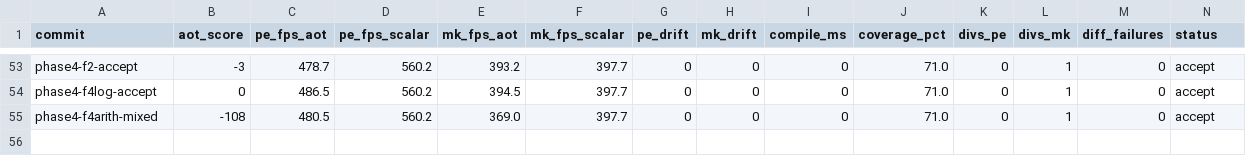
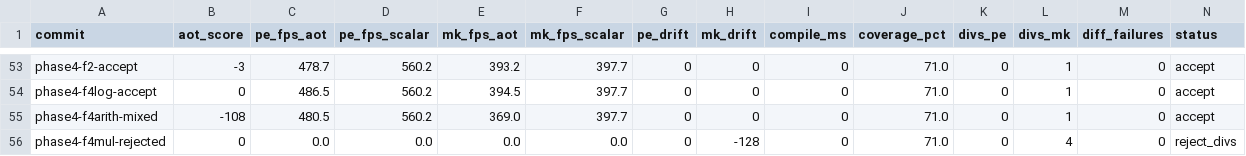
Before and after one commit to guysrd/rustboyadvance-ng, a TSV file: results.tsv, drawn as a sheet; only a part is shown, gaps mark what is left out; rows hold the shown columns only; the diff names each change by its address in the sheet, - before the commit and + after, or states it on an @@ line.

Commit message:
phase 4-prime: f4 mul attempt rejected (3 extra mk divs)
tried f4 MUL inline ir with inline cycle accumulation
(*sched_ts_ptr += mul_cycles_count). reasoning: mul_cycles is
operand-derived not waitcnt-derived, so the inline cycle add
should be safe.

result:
- f4_mul alone PE: 0 divs ✓
- f4_mul alone MK: 4 divs (3 extra vs historical 1)
  reproducibly across 3 runs at sw=64KB

end-cycle drift only -128 cycles (within v2 gate). divs are
4 specific frames: 2040, 3420, 4080, 5460. so the timing is
mostly right but specific scheduler events fire at slightly
different cycles, causing fb hash mismatches at those frames.

mul_cycles formula in ir matches scalar bit-by-bit:
- t1 = (rs & 0xffffff00) == 0 ?  m=1
- t2 = (rs & 0xffff0000) == 0 ?  m=2
- t3 = (rs & 0xff000000) == 0 ?  m=3
- else                          m=4

scalar inline path in cpu.rs::aot_thumb_step uses identical bit
checks. cpsr update matches: clear N|Z|C|V, set N from bit 31, Z
from result==0, C=0 V=0 (same as alu_update_flags(_, false,
false, false)).

mystery: ir AND scalar implement SAME semantics — so where do the
3 extra divs come from? candidates not yet investigated:
- ir's `*ts_ptr += m` writes 64 bits at a 64-bit-aligned timestamp
  ptr; maybe a partial-load issue in the IR codegen?
- multiply order vs cycle-charge order somehow matters?
- mk runs thumb mul with operands the formula handles differently
  than rust's wrapping_mul?

per v1 gate (divs > 0 historical → revert), reverted f4 mul ir.
moving on to other formats; debug f4 mul in a future firing.

7 sub-formats still inlined (F1, F2, F3, F4_LOG, F4_ARITH, F12, F13).

```diff
--- a/results.tsv
+++ b/results.tsv
+row 56: phase4-f4mul-rejected | 0 | 0.0 | 0.0 | 0.0 | 0.0 | 0 | -128 | 0 | 71.0 | 0 | 4 | 0 | reject_divs
```
